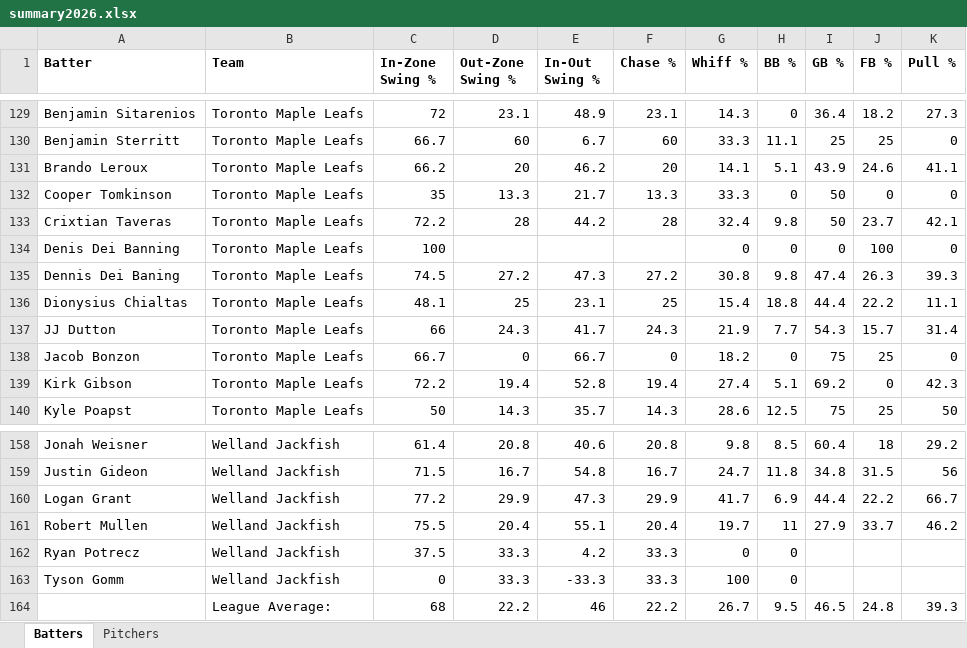
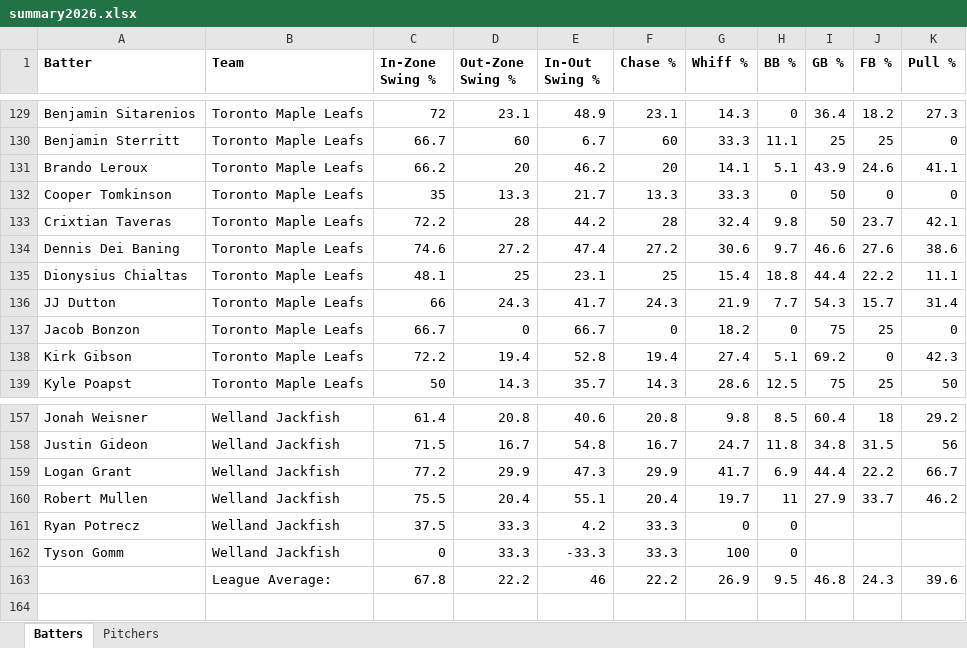
Before and after one commit to bigfishy06/data-diamond, an Excel workbook: cbl-new/data/summary2026.xlsx, sheet Batters, drawn as a sheet; only a part is shown, gaps mark what is left out; values as stored, in another font and other column widths than the file's, no borders; table styles not drawn; removed rows and columns are numbered as before the commit, all else as after; the diff names each change by its address in the sheet, - before the commit and + after, or states it on an @@ line.

```diff
--- a/cbl-new/data/summary2026.xlsx (sheet Batters)
+++ b/cbl-new/data/summary2026.xlsx (sheet Batters)
-row 134: Denis Dei Banning | Toronto Maple Leafs | 100 |  |  |  | 0 | 0 | 0 | 100 | 0
-C134 (In-Zone Swing %): 74.5
+C134 (In-Zone Swing %): 74.6
-E134 (In-Out Swing %): 47.3
+E134 (In-Out Swing %): 47.4
-G134 (Whiff %): 30.8
+G134 (Whiff %): 30.6
-H134 (BB %): 9.8
+H134 (BB %): 9.7
-I134 (GB %): 47.4
+I134 (GB %): 46.6
-J134 (FB %): 26.3
+J134 (FB %): 27.6
-K134 (Pull %): 39.3
+K134 (Pull %): 38.6
-C163 (In-Zone Swing %): 68
+C163 (In-Zone Swing %): 67.8
-G163 (Whiff %): 26.7
+G163 (Whiff %): 26.9
-I163 (GB %): 46.5
+I163 (GB %): 46.8
-J163 (FB %): 24.8
+J163 (FB %): 24.3
-K163 (Pull %): 39.3
+K163 (Pull %): 39.6
```
Also changed, not shown: sheet Pitchers, cbl/data/summary2026.xlsx, 6 other files.
